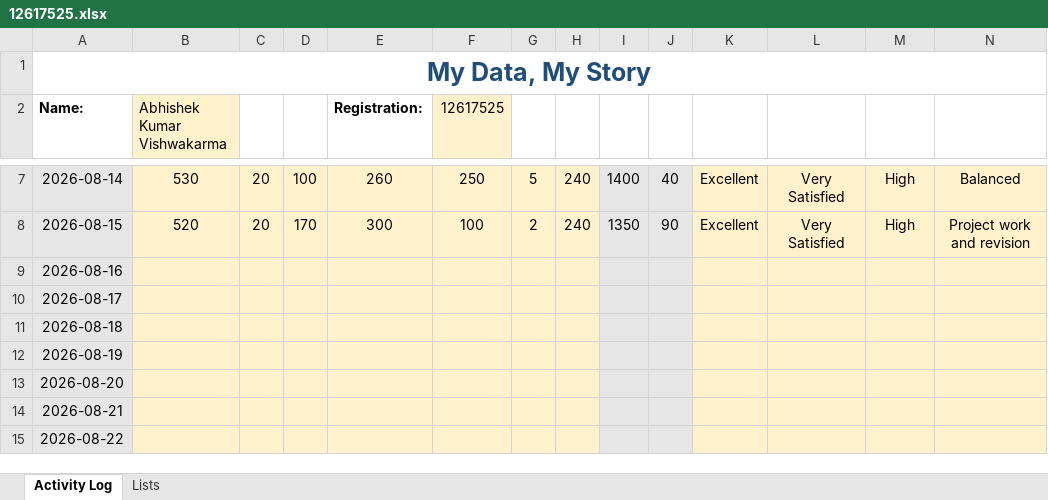
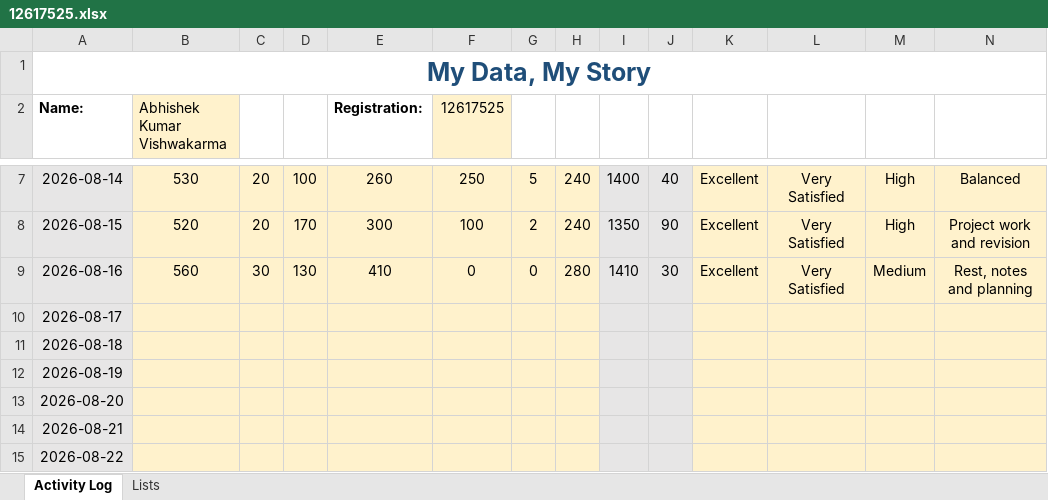
Before and after one commit to abhishekkv087-hub/CAP776, an Excel workbook: data/12617525.xlsx, sheet Activity Log, drawn as a sheet; only a part is shown, gaps mark what is left out; values as stored, in another font and other column widths than the file's, no borders; conditional formats not drawn; the diff names each change by its address in the sheet, - before the commit and + after, or states it on an @@ line.

Commit message:
Update Day 4 activity data

```diff
--- a/data/12617525.xlsx (sheet Activity Log)
+++ b/data/12617525.xlsx (sheet Activity Log)
-B9 (Abhishek Kumar Vishwakarma): (empty)
+B9 (Abhishek Kumar Vishwakarma): 560
-C9: (empty)
+C9: 30
-D9: (empty)
+D9: 130
-E9 (Registration:): (empty)
+E9 (Registration:): 410
-F9 (12617525): (empty)
+F9 (12617525): 0
-G9: (empty)
+G9: 0
-H9: (empty)
+H9: 280
-I9: (empty)
+I9: 1410
-J9: (empty)
+J9: 30
-K9: (empty)
+K9: Excellent
-L9: (empty)
+L9: Very Satisfied
-M9: (empty)
+M9: Medium
-N9: (empty)
+N9: Rest, notes and planning
```
